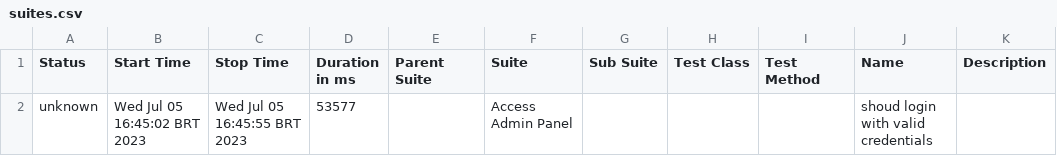
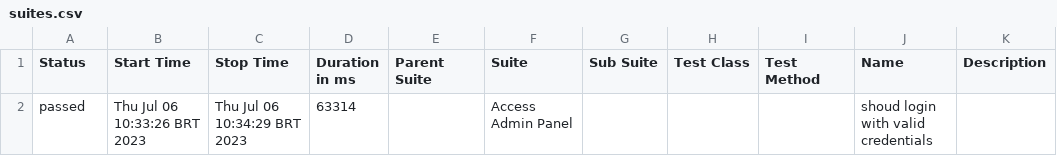
Before and after one commit to argabas/exerc_modulo17, a CSV file: allure-report/data/suites.csv, drawn as a sheet.

```diff
--- a/allure-report/data/suites.csv
+++ b/allure-report/data/suites.csv
@@ -1,2 +1,2 @@
 "Status","Start Time","Stop Time","Duration in ms","Parent Suite","Suite","Sub Suite","Test Class","Test Method","Name","Description"
-"unknown","Wed Jul 05 16:45:02 BRT 2023","Wed Jul 05 16:45:55 BRT 2023","53577","","Access Admin Panel","","","","shoud login with valid credentials",""
+"passed","Thu Jul 06 10:33:26 BRT 2023","Thu Jul 06 10:34:29 BRT 2023","63314","","Access Admin Panel","","","","shoud login with valid credentials",""
```
Also changed, not shown: 26 other files.
